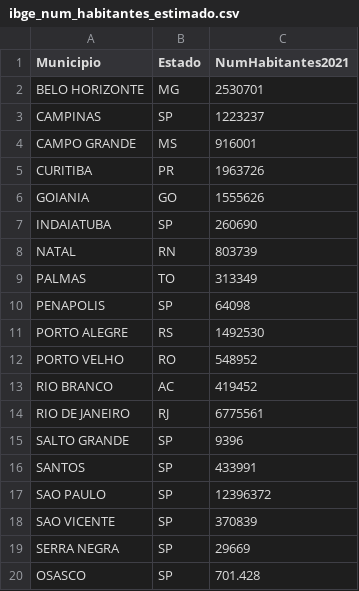
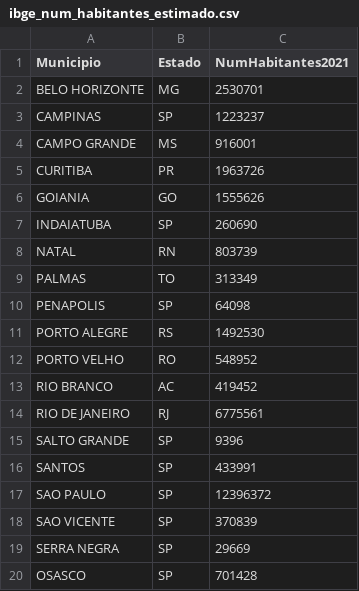
Before and after one commit to Fael3113/Primeiro-Exemplo-em-Pandas, a CSV file: ibge_num_habitantes_estimado.csv, drawn as a sheet.

```diff
--- a/ibge_num_habitantes_estimado.csv
+++ b/ibge_num_habitantes_estimado.csv
@@ -19,2 +19,2 @@ SAO VICENTE;SP;370839
 SERRA NEGRA;SP;29669
-OSASCO;SP;701.428
+OSASCO;SP;701428
```
Also changed, not shown: 1 other file.
